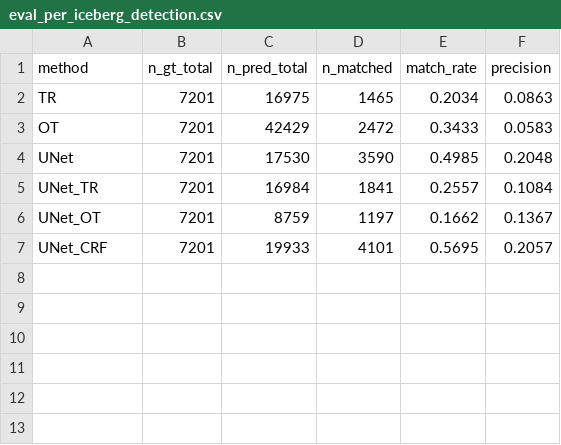
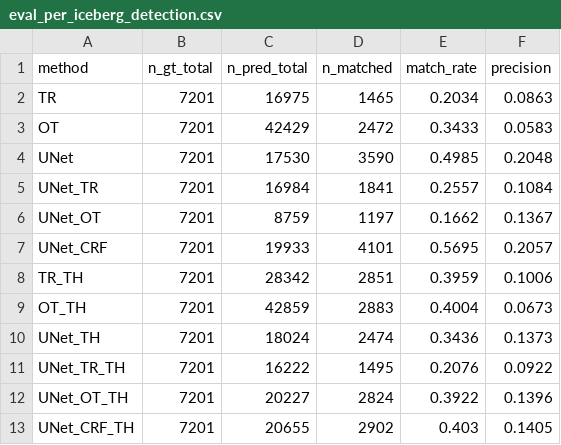
Before and after one commit to llinkas11/iceberg-seg, a CSV file: iceberg-rework/runs_summaries/exp_A7b_a1_size_aug/20260505_211329/re_phase_b_v4_clean/per_iceberg/eval_per_iceberg_detection.csv, drawn as a sheet; the diff names each change by its address in the sheet, - before the commit and + after, or states it on an @@ line.

```diff
--- a/iceberg-rework/runs_summaries/exp_A7b_a1_size_aug/20260505_211329/re_phase_b_v4_clean/per_iceberg/eval_per_iceberg_detection.csv
+++ b/iceberg-rework/runs_summaries/exp_A7b_a1_size_aug/20260505_211329/re_phase_b_v4_clean/per_iceberg/eval_per_iceberg_detection.csv
+row 8: TR_TH | 7201 | 28342 | 2851 | 0.3959 | 0.1006
+row 9: OT_TH | 7201 | 42859 | 2883 | 0.4004 | 0.0673
+row 10: UNet_TH | 7201 | 18024 | 2474 | 0.3436 | 0.1373
+row 11: UNet_TR_TH | 7201 | 16222 | 1495 | 0.2076 | 0.0922
+row 12: UNet_OT_TH | 7201 | 20227 | 2824 | 0.3922 | 0.1396
+row 13: UNet_CRF_TH | 7201 | 20655 | 2902 | 0.403 | 0.1405
```
Also changed, not shown: iceberg-rework/runs_summaries/exp_A7b_a1_size_aug/20260505_211329/re_phase_b_v4_clean/per_iceberg/eval_per_iceberg_summary.csv, 5 other files.
